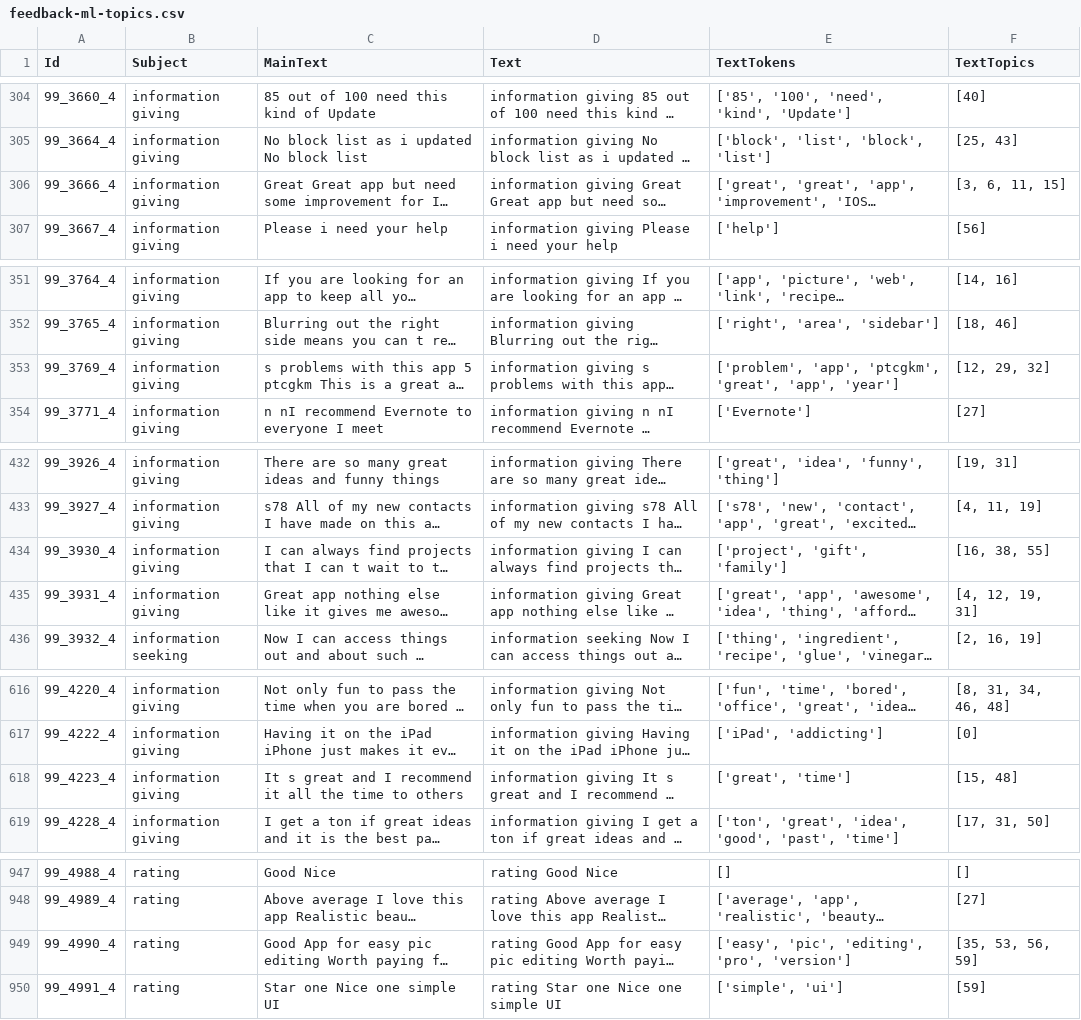
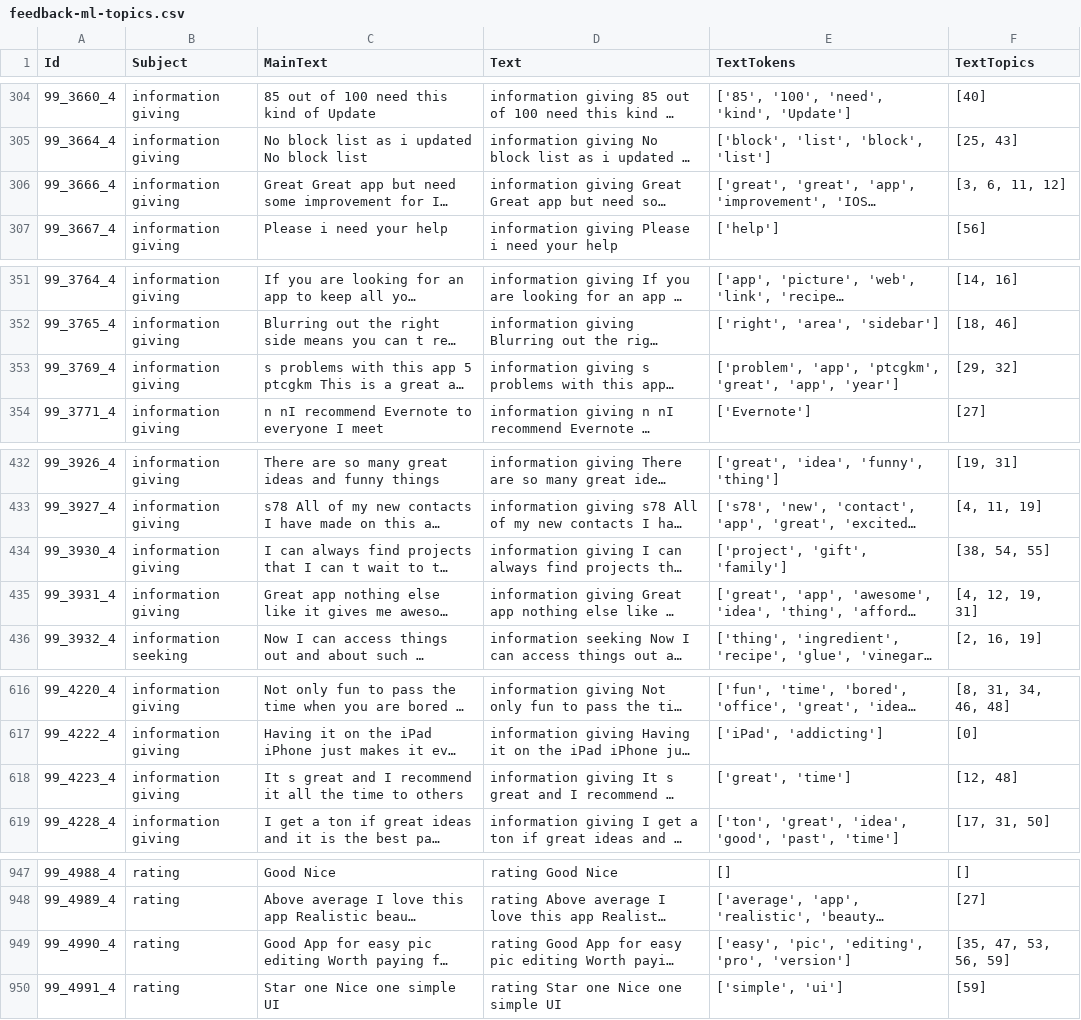
Before and after one commit to ptrpfa/ML-NLP, a CSV file: NLP/topic-modelling/data/feedback-ml-topics.csv, drawn as a sheet; only a part is shown, gaps mark what is left out; long unchanged cells end in …; the diff covers the shown part only; the diff names each change by its address in the sheet, - before the commit and + after, or states it on an @@ line.

```diff
--- a/NLP/topic-modelling/data/feedback-ml-topics.csv
+++ b/NLP/topic-modelling/data/feedback-ml-topics.csv
-F306 (TextTopics): [3, 6, 11, 15]
+F306 (TextTopics): [3, 6, 11, 12]
-F353 (TextTopics): [12, 29, 32]
+F353 (TextTopics): [29, 32]
-F434 (TextTopics): [16, 38, 55]
+F434 (TextTopics): [38, 54, 55]
-F618 (TextTopics): [15, 48]
+F618 (TextTopics): [12, 48]
-F949 (TextTopics): [35, 53, 56, 59]
+F949 (TextTopics): [35, 47, 53, 56, 59]
```
Also changed, not shown: 30 edited cells elsewhere in this file, 3 other files.
